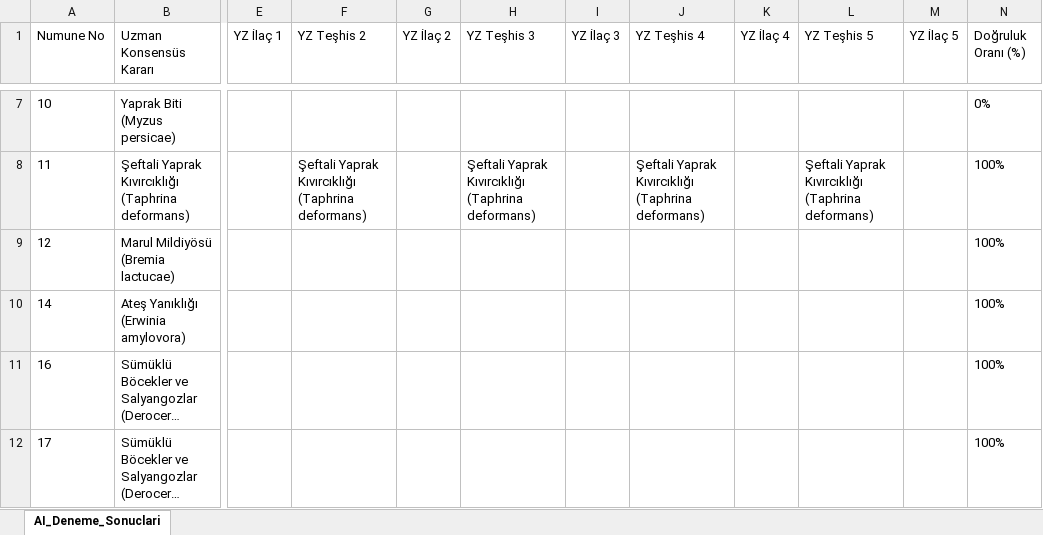
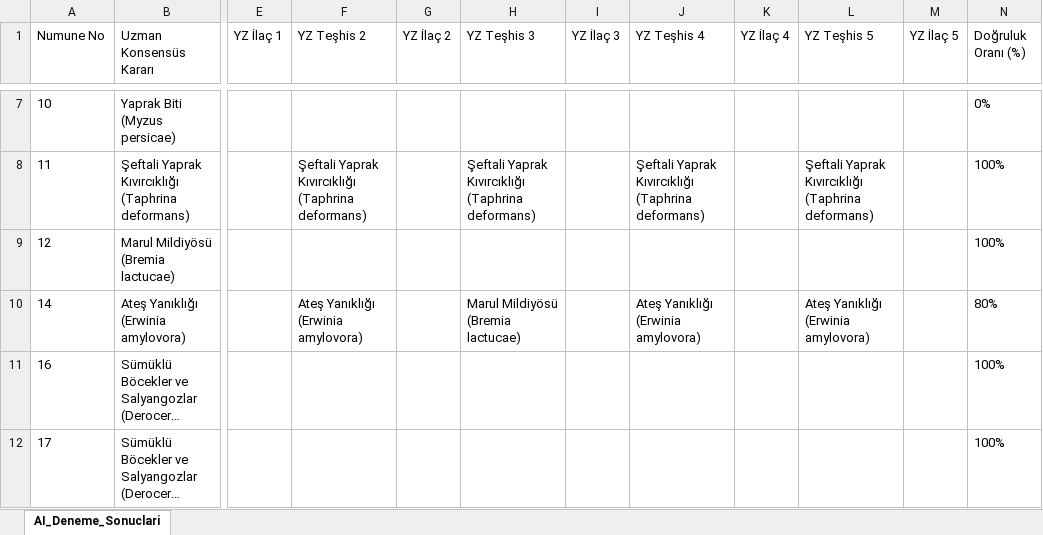
Before and after one commit to sefkaysoft/agromapai, an Excel workbook: AI_Offline_Deneme_Sonuclari.xlsx, sheet AI_Deneme_Sonuclari, drawn as a sheet; only a part is shown, gaps mark what is left out; long unchanged cells end in …; values as stored, in another font and other column widths than the file's, no borders; the diff names each change by its address in the sheet, - before the commit and + after, or states it on an @@ line.

Commit message:
AgroMap AI: Son Offline YZ deneme sonuçları manuel olarak kaydedildi

```diff
--- a/AI_Offline_Deneme_Sonuclari.xlsx (sheet AI_Deneme_Sonuclari)
+++ b/AI_Offline_Deneme_Sonuclari.xlsx (sheet AI_Deneme_Sonuclari)
-F10 (YZ Teşhis 2): (empty)
+F10 (YZ Teşhis 2): Ateş Yanıklığı (Erwinia amylovora)
-H10 (YZ Teşhis 3): (empty)
+H10 (YZ Teşhis 3): Marul Mildiyösü (Bremia lactucae)
-J10 (YZ Teşhis 4): (empty)
+J10 (YZ Teşhis 4): Ateş Yanıklığı (Erwinia amylovora)
-L10 (YZ Teşhis 5): (empty)
+L10 (YZ Teşhis 5): Ateş Yanıklığı (Erwinia amylovora)
-N10 (Doğruluk Oranı (%)): 100%
+N10 (Doğruluk Oranı (%)): 80%
```
